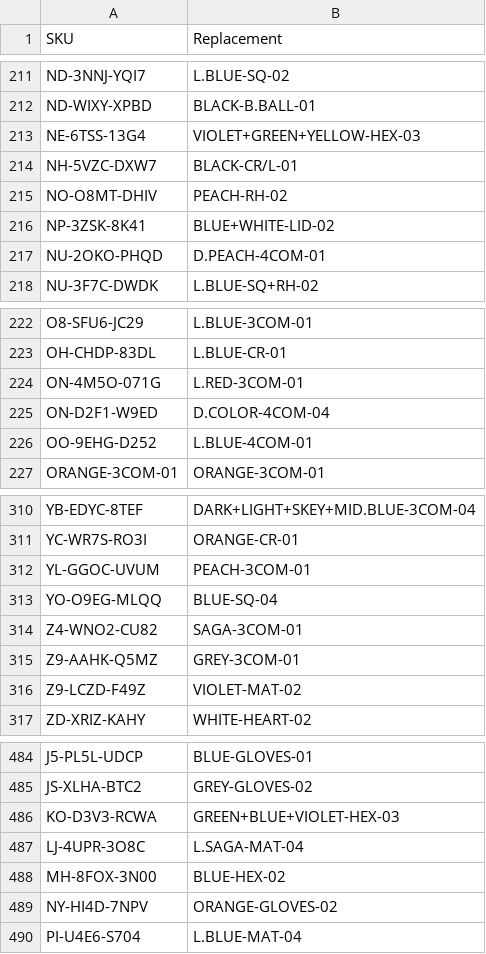
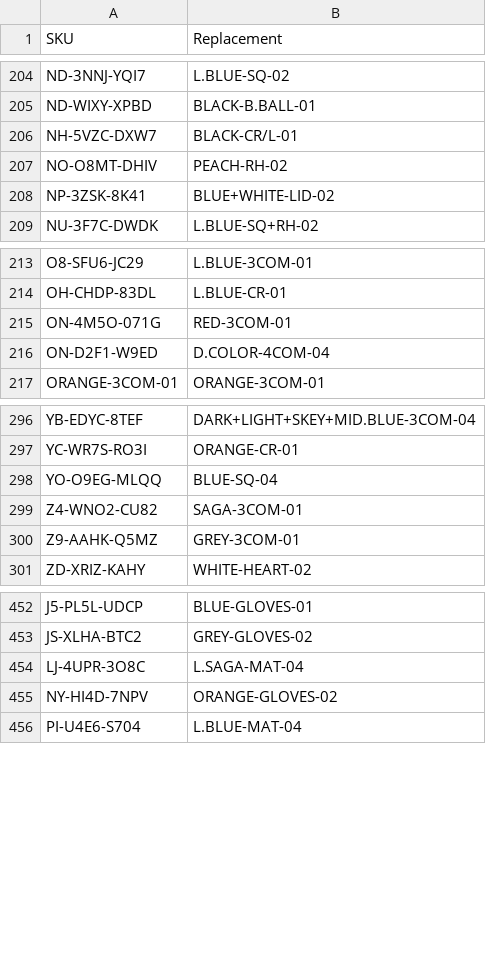
Before and after one commit to abhixartist-ai/Lable-Tool, a CSV file: sku_map.csv, drawn as a sheet; only a part is shown, gaps mark what is left out; the diff covers the shown part only.

```diff
--- a/sku_map.csv
+++ b/sku_map.csv
@@ -212,3 +205,2 @@ ND-3NNJ-YQI7,L.BLUE-SQ-02
 ND-WIXY-XPBD,BLACK-B.BALL-01
-NE-6TSS-13G4,VIOLET+GREEN+YELLOW-HEX-03
 NH-5VZC-DXW7,BLACK-CR/L-01
@@ -216,3 +208,2 @@ NO-O8MT-DHIV,PEACH-RH-02
 NP-3ZSK-8K41,BLUE+WHITE-LID-02
-NU-2OKO-PHQD,D.PEACH-4COM-01
 NU-3F7C-DWDK,L.BLUE-SQ+RH-02
@@ -223,5 +214,4 @@ O8-SFU6-JC29,L.BLUE-3COM-01
 OH-CHDP-83DL,L.BLUE-CR-01
-ON-4M5O-071G,L.RED-3COM-01
+ON-4M5O-071G,RED-3COM-01
 ON-D2F1-W9ED,D.COLOR-4COM-04
-OO-9EHG-D252,L.BLUE-4COM-01
 ORANGE-3COM-01,ORANGE-3COM-01
@@ -311,3 +297,2 @@ YB-EDYC-8TEF,DARK+LIGHT+SKEY+MID.BLUE-3COM-04
 YC-WR7S-RO3I,ORANGE-CR-01
-YL-GGOC-UVUM,PEACH-3COM-01
 YO-O9EG-MLQQ,BLUE-SQ-04
@@ -315,3 +300,2 @@ Z4-WNO2-CU82,SAGA-3COM-01
 Z9-AAHK-Q5MZ,GREY-3COM-01
-Z9-LCZD-F49Z,VIOLET-MAT-02
 ZD-XRIZ-KAHY,WHITE-HEART-02
@@ -485,5 +453,3 @@ J5-PL5L-UDCP,BLUE-GLOVES-01
 JS-XLHA-BTC2,GREY-GLOVES-02
-KO-D3V3-RCWA,GREEN+BLUE+VIOLET-HEX-03
 LJ-4UPR-3O8C,L.SAGA-MAT-04
-MH-8FOX-3N00,BLUE-HEX-02
 NY-HI4D-7NPV,ORANGE-GLOVES-02
```
Also changed, not shown: 8 added rows, 29 removed rows and 6 edited cells elsewhere in this file.
